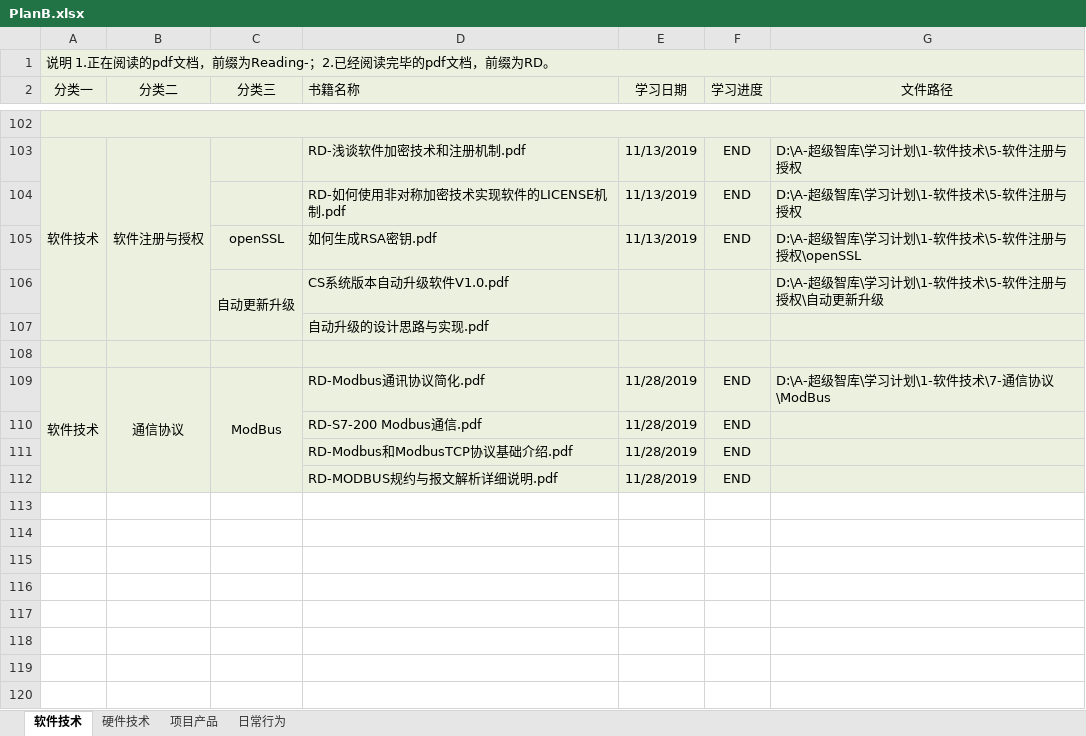
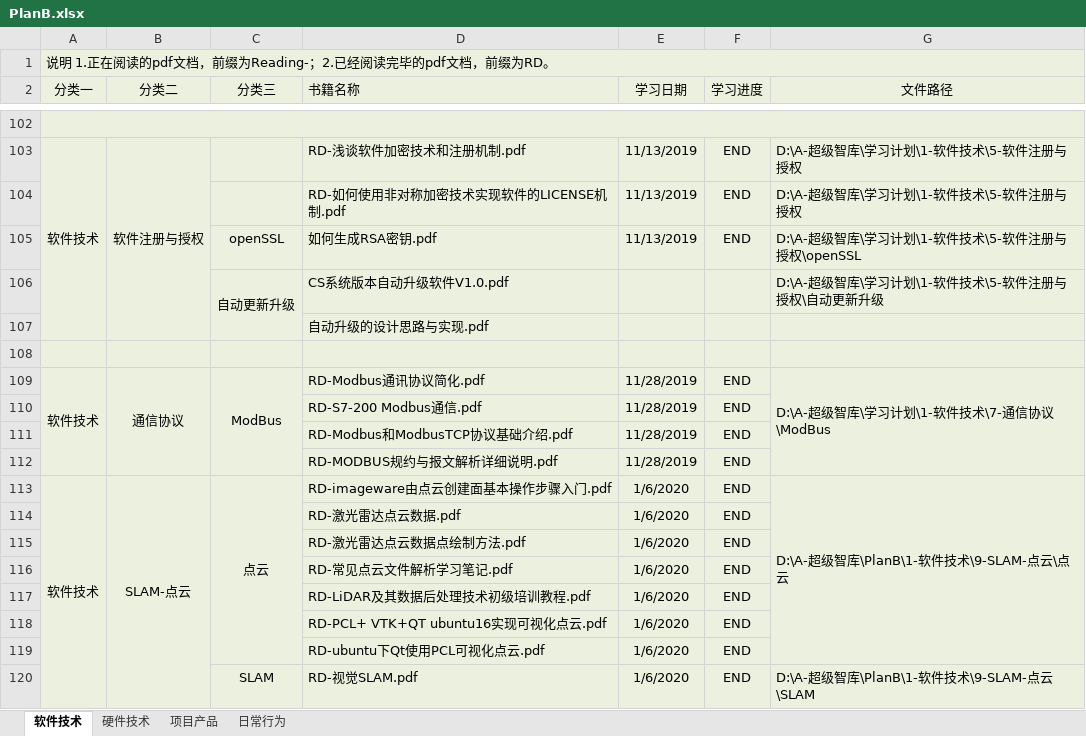
Before and after one commit to ShellAlbert/Summary2019, an Excel workbook: PlanB/PlanB.xlsx, sheet 软件技术, drawn as a sheet; only a part is shown, gaps mark what is left out; values as stored, in another font and other column widths than the file's, no borders; the diff names each change by its address in the sheet, - before the commit and + after, or states it on an @@ line.

```diff
--- a/PlanB/PlanB.xlsx (sheet 软件技术)
+++ b/PlanB/PlanB.xlsx (sheet 软件技术)
+G109:G112 merged
-G110:G112 fill: #EBF1DE
+G110:G112 fill: none
+row 113: 软件技术 | SLAM-点云 | 点云 | RD-imageware由点云创建面基本操作步骤入门.pdf | 1/6/2020 | END | D:\A-超级智库\PlanB\1-软件技术\9-SLAM-点云\点云
+row 114:  |  |  | RD-激光雷达点云数据.pdf | 1/6/2020 | END
+row 115:  |  |  | RD-激光雷达点云数据点绘制方法.pdf | 1/6/2020 | END
+row 116:  |  |  | RD-常见点云文件解析学习笔记.pdf | 1/6/2020 | END
+row 117:  |  |  | RD-LiDAR及其数据后处理技术初级培训教程.pdf | 1/6/2020 | END
+row 118:  |  |  | RD-PCL+ VTK+QT ubuntu16实现可视化点云.pdf | 1/6/2020 | END
+row 119:  |  |  | RD-ubuntu下Qt使用PCL可视化点云.pdf | 1/6/2020 | END
+row 120:  |  | SLAM | RD-视觉SLAM.pdf | 1/6/2020 | END | D:\A-超级智库\PlanB\1-软件技术\9-SLAM-点云\SLAM
```
Also changed, not shown: sheet 硬件技术, sheet 项目产品.
